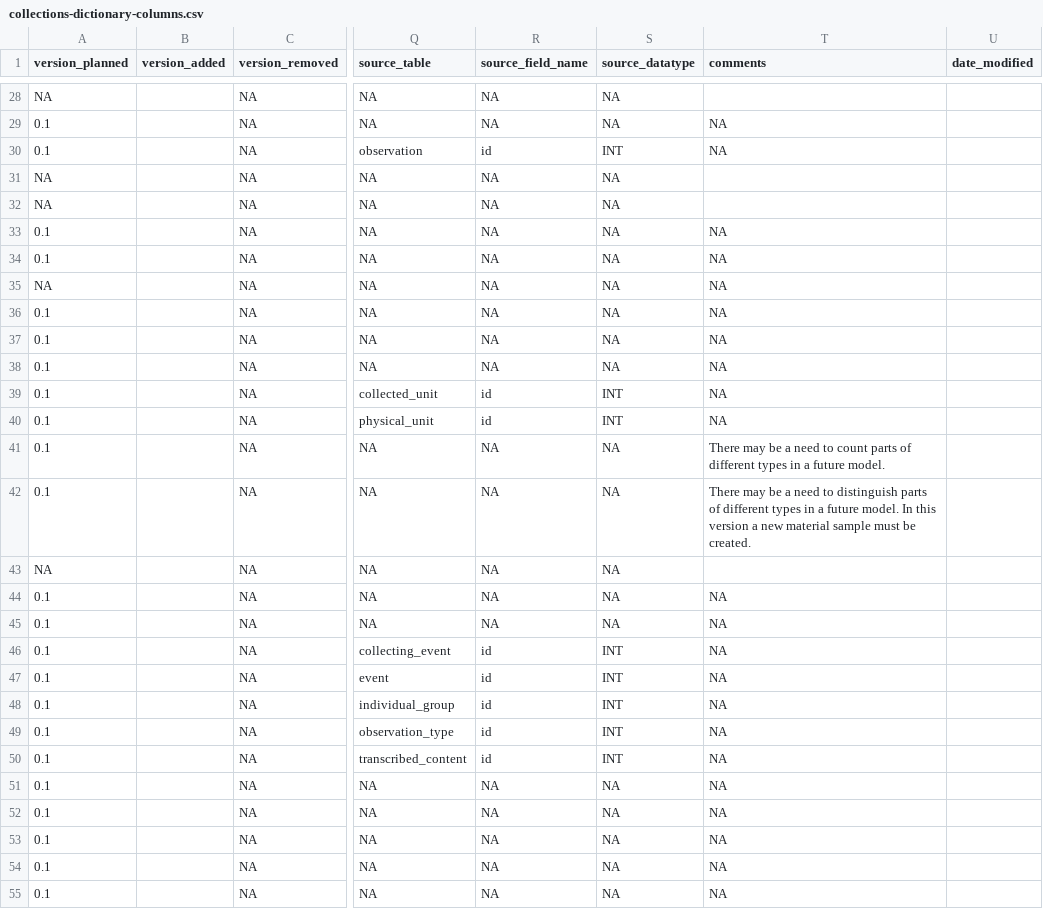
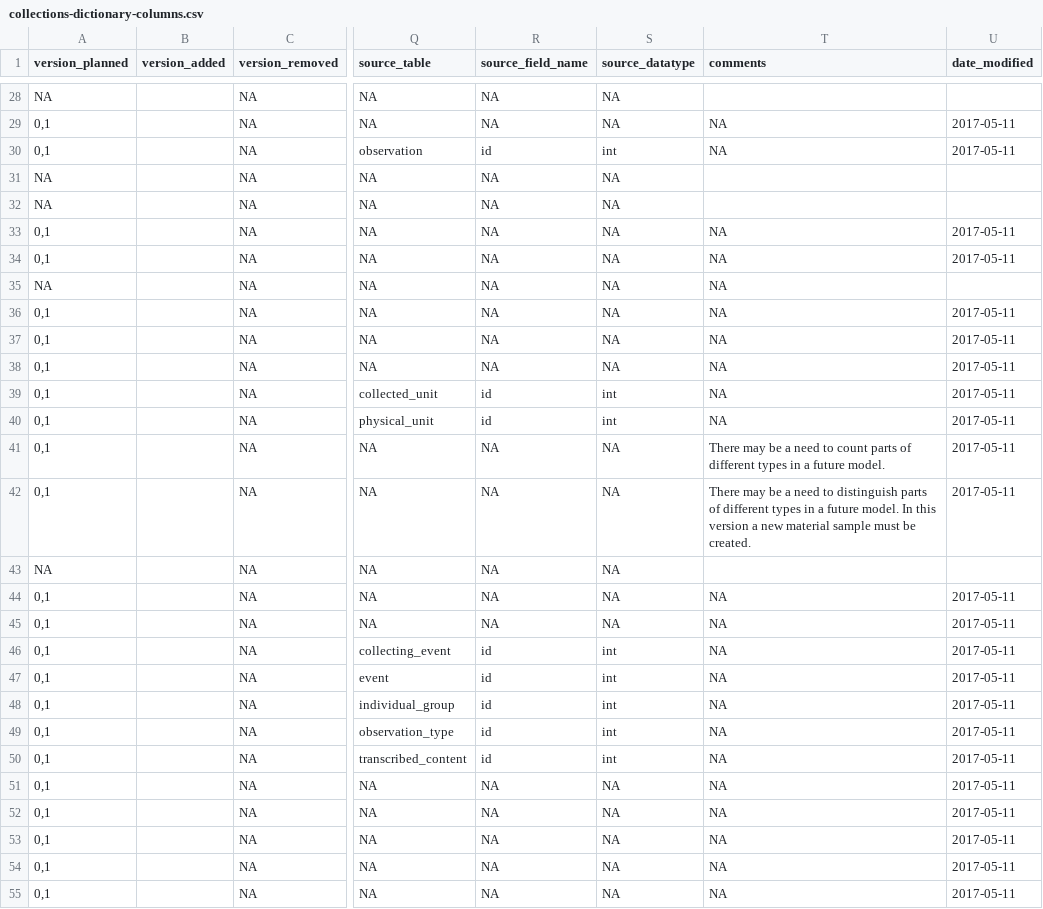
Before and after one commit to DINA-Web/dina-collections-data-model, a CSV file: dictionary/collections-dictionary-columns.csv, drawn as a sheet; only a part is shown, gaps mark what is left out; the diff covers the shown part only; the diff names each change by its address in the sheet, - before the commit and + after, or states it on an @@ line.

```diff
--- a/dictionary/collections-dictionary-columns.csv
+++ b/dictionary/collections-dictionary-columns.csv
-A29:A30 (version_planned): 0.1
+A29:A30 (version_planned): 0,1
-U29:U30 (date_modified): (empty)
+U29:U30 (date_modified): 2017-05-11
-S30 (source_datatype): INT
+S30 (source_datatype): int
-A33:A34 (version_planned): 0.1
+A33:A34 (version_planned): 0,1
-U33:U34 (date_modified): (empty)
+U33:U34 (date_modified): 2017-05-11
-A36:A42 (version_planned): 0.1
+A36:A42 (version_planned): 0,1
-U36:U42 (date_modified): (empty)
+U36:U42 (date_modified): 2017-05-11
-S39:S40 (source_datatype): INT
+S39:S40 (source_datatype): int
-A44:A55 (version_planned): 0.1
+A44:A55 (version_planned): 0,1
-U44:U55 (date_modified): (empty)
+U44:U55 (date_modified): 2017-05-11
-S46:S50 (source_datatype): INT
+S46:S50 (source_datatype): int
```
Also changed, not shown: 1 added row and 63 edited cells elsewhere in this file.
